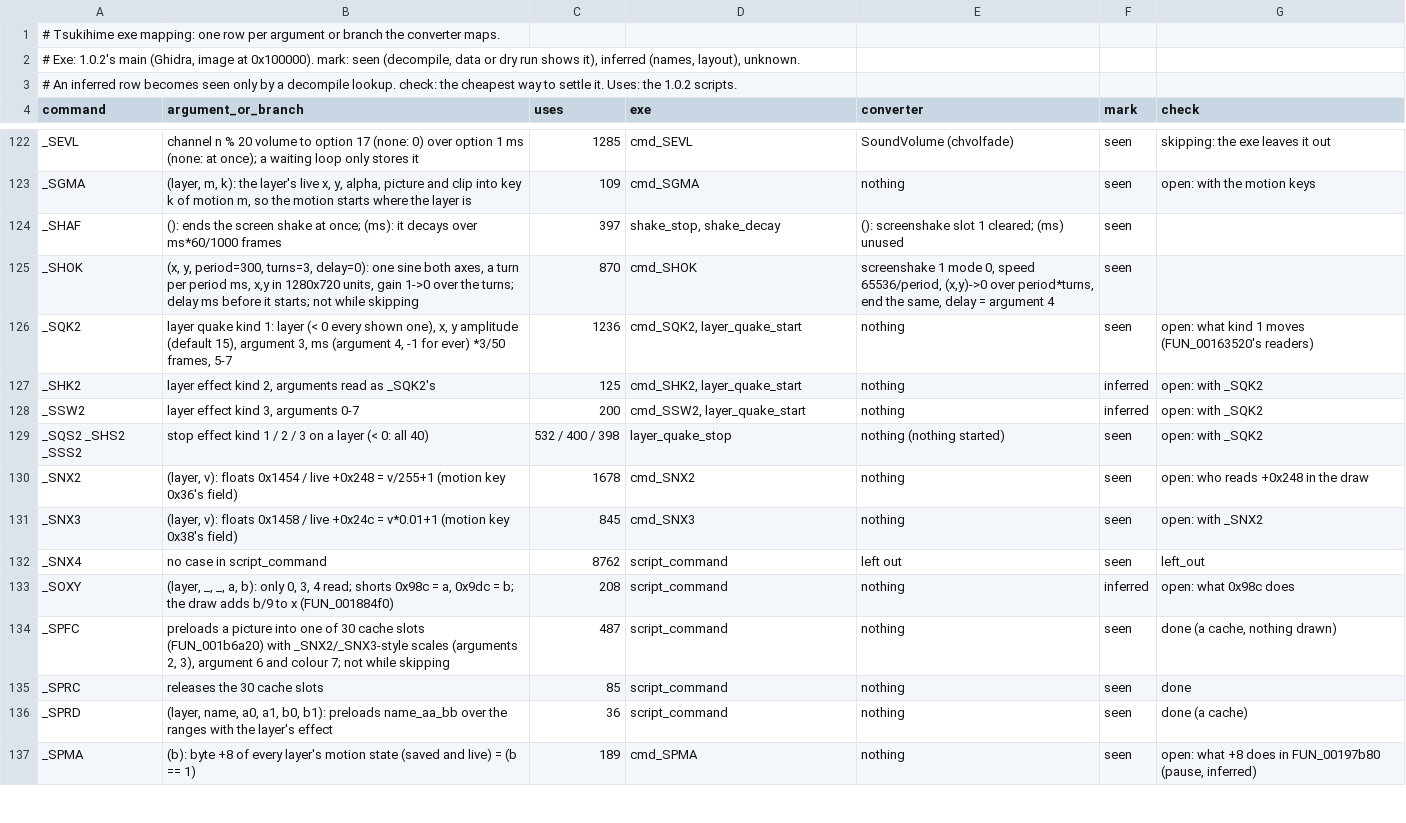
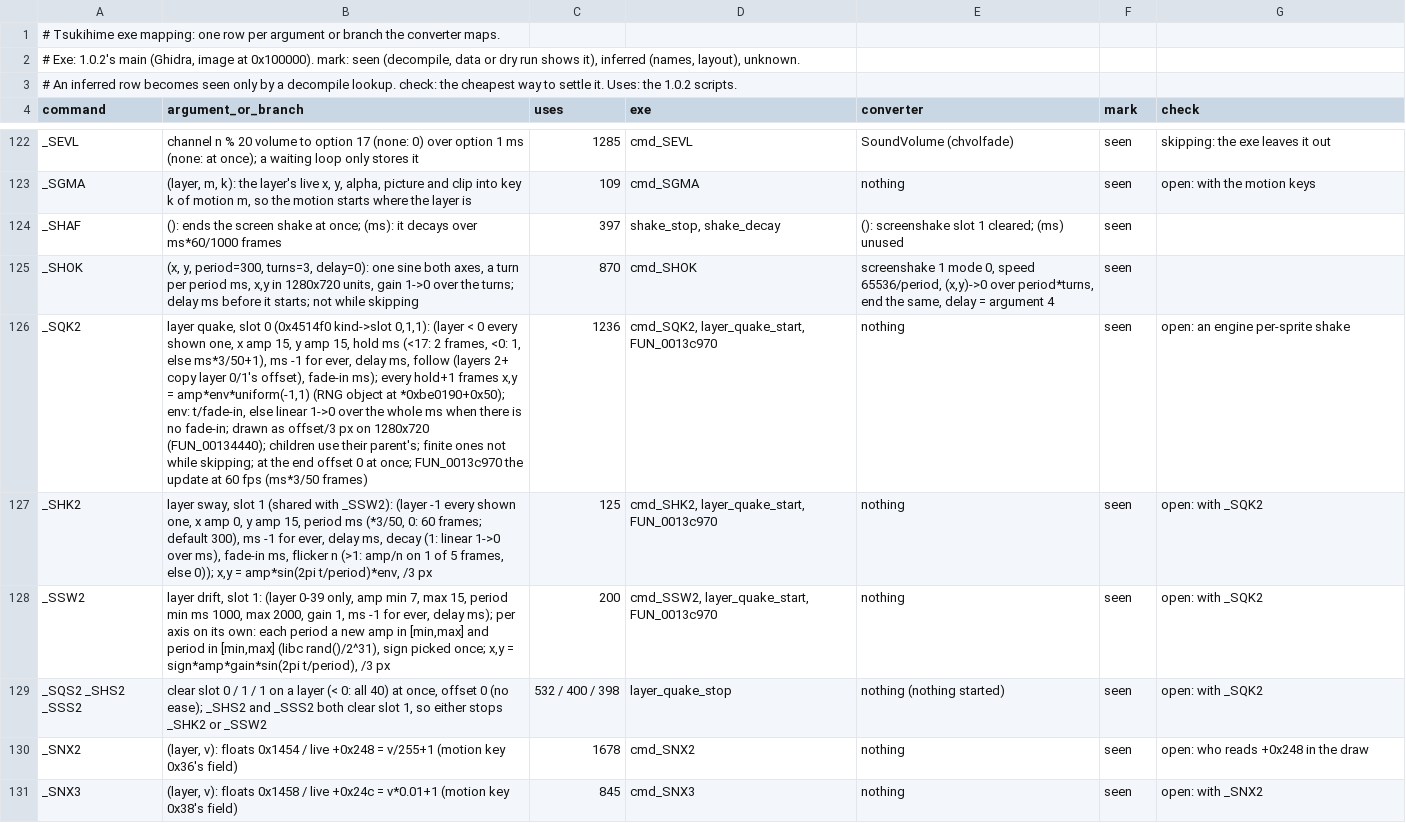
Before and after one commit to blankiekun/conscripter-convert, a TSV file: docs/games/tsukihime.findings.tsv, drawn as a sheet; only a part is shown, gaps mark what is left out; the shorter side is filled out with more unchanged rows; the diff names each change by its address in the sheet, - before the commit and + after, or states it on an @@ line.

Commit message:
Tsukihime: read the layer quakes (_SQK2/_SHK2/_SSW2)
Fit report, no converter or engine change. 1.0.2 main, Ghidra addresses.

layer_quake_start (0x163520) stores per layer (stride 0x24c) one of two
slots: kind->slot table at 0x4514f0 = (0, 1, 1). Slot 0 = _SQK2, slot 1 =
_SHK2 or _SSW2 (the later replaces the earlier). The update is
FUN_0013c970 (60 fps; every ms argument is *3/50 = ms*60/1000 frames);
the draw (FUN_00134440) adds slot offsets /3 to the layer's place in
1280x720 px (same space where _SHOK's x is doubled from x*640/1280).

- kind 1 (_SQK2): random jitter, held for hold+1 frames, uniform(-1,1)
  from the RNG object at *0xbe0190+0x50 (vtable +0x28), scaled by a fade-in
  t/fadein, else (no fade-in) linear 1->0 over the whole duration.
  arg6 on layers 2+: copy layer 0/1's offset. Children use the parent's.
- kind 2 (_SHK2): sine, period ms (0 -> 60 frames), decay flag, fade-in,
  flicker n (amp/n on 1 frame in 5, rand%5).
- kind 3 (_SSW2): per axis, a new amp in [a1,a2] and period in [a3,a4]
  every period (libc rand()/2^31), sign fixed per run; layer 0-39 only.
- finite ones are not started while skipping; at the end and on
  _SQS2/_SHS2/_SSS2 the offset goes to 0 at once. _SHS2 and _SSS2 both
  clear slot 1.

Uses (1.0.2): _SQK2 1236 (617 all layers, 571 for ever), _SHK2 125
(12 all, 99 for ever), _SSW2 200 (0 all, 197 for ever).

```diff
--- a/docs/games/tsukihime.findings.tsv
+++ b/docs/games/tsukihime.findings.tsv
-B126 (argument_or_branch): layer quake kind 1: layer (< 0 every shown one), x, y amplitude (default 15), argument 3, ms (argument 4, -1 for ever) *3/50 frames, 5-7
+B126 (argument_or_branch): layer quake, slot 0 (0x4514f0 kind->slot 0,1,1): (layer < 0 every shown one, x amp 15, y amp 15, hold ms (<17: 2 frames, <0: 1, else ms*3/50+1), ms -1 for ever, delay ms, follow (layers 2+ copy layer 0/1's offset), fade-in ms); every hold+1 frames x,y = amp*env*uniform(-1,1) (RNG object at *0xbe0190+0x50); env: t/fade-in, else linear 1->0 over the whole ms when there is no fade-in; drawn as offset/3 px on 1280x720 (FUN_00134440); children use their parent's; finite ones not while skipping; at the end offset 0 at once; FUN_0013c970 the update at 60 fps (ms*3/50 frames)
-D126 (exe): cmd_SQK2, layer_quake_start
+D126 (exe): cmd_SQK2, layer_quake_start, FUN_0013c970
-G126 (check): open: what kind 1 moves (FUN_00163520's readers)
+G126 (check): open: an engine per-sprite shake
-B127 (argument_or_branch): layer effect kind 2, arguments read as _SQK2's
+B127 (argument_or_branch): layer sway, slot 1 (shared with _SSW2): (layer -1 every shown one, x amp 0, y amp 15, period ms (*3/50, 0: 60 frames; default 300), ms -1 for ever, delay ms, decay (1: linear 1->0 over ms), fade-in ms, flicker n (>1: amp/n on 1 of 5 frames, else 0)); x,y = amp*sin(2pi t/period)*env, /3 px
-D127 (exe): cmd_SHK2, layer_quake_start
+D127 (exe): cmd_SHK2, layer_quake_start, FUN_0013c970
-F127:F128 (mark): inferred
+F127:F128 (mark): seen
-B128 (argument_or_branch): layer effect kind 3, arguments 0-7
+B128 (argument_or_branch): layer drift, slot 1: (layer 0-39 only, amp min 7, max 15, period min ms 1000, max 2000, gain 1, ms -1 for ever, delay ms); per axis on its own: each period a new amp in [min,max] and period in [min,max] (libc rand()/2^31), sign picked once; x,y = sign*amp*gain*sin(2pi t/period), /3 px
-D128 (exe): cmd_SSW2, layer_quake_start
+D128 (exe): cmd_SSW2, layer_quake_start, FUN_0013c970
-B129 (argument_or_branch): stop effect kind 1 / 2 / 3 on a layer (< 0: all 40)
+B129 (argument_or_branch): clear slot 0 / 1 / 1 on a layer (< 0: all 40) at once, offset 0 (no ease); _SHS2 and _SSS2 both clear slot 1, so either stops _SHK2 or _SSW2
```
Also changed, not shown: research/typemoon/names.tsv.
